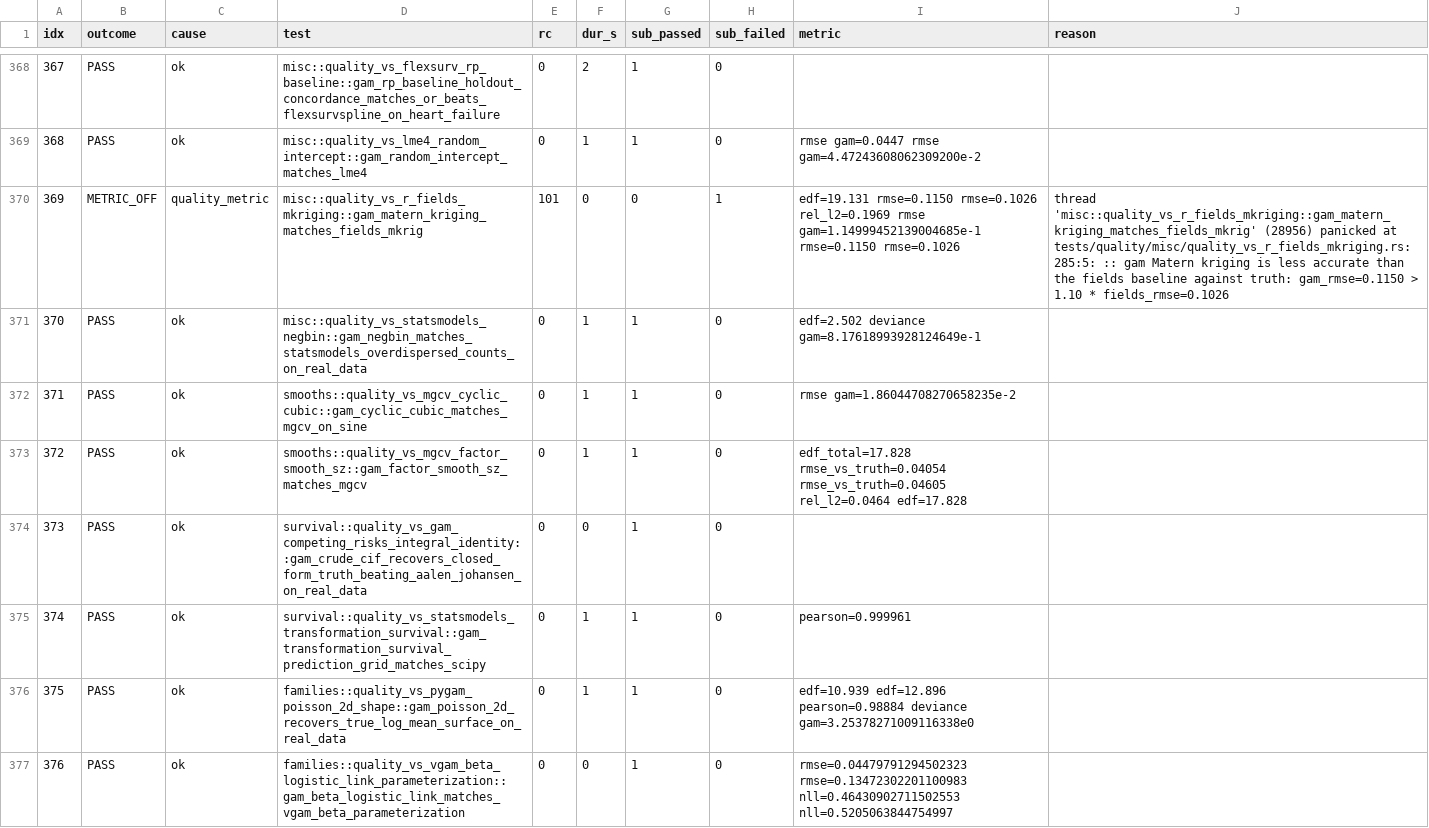
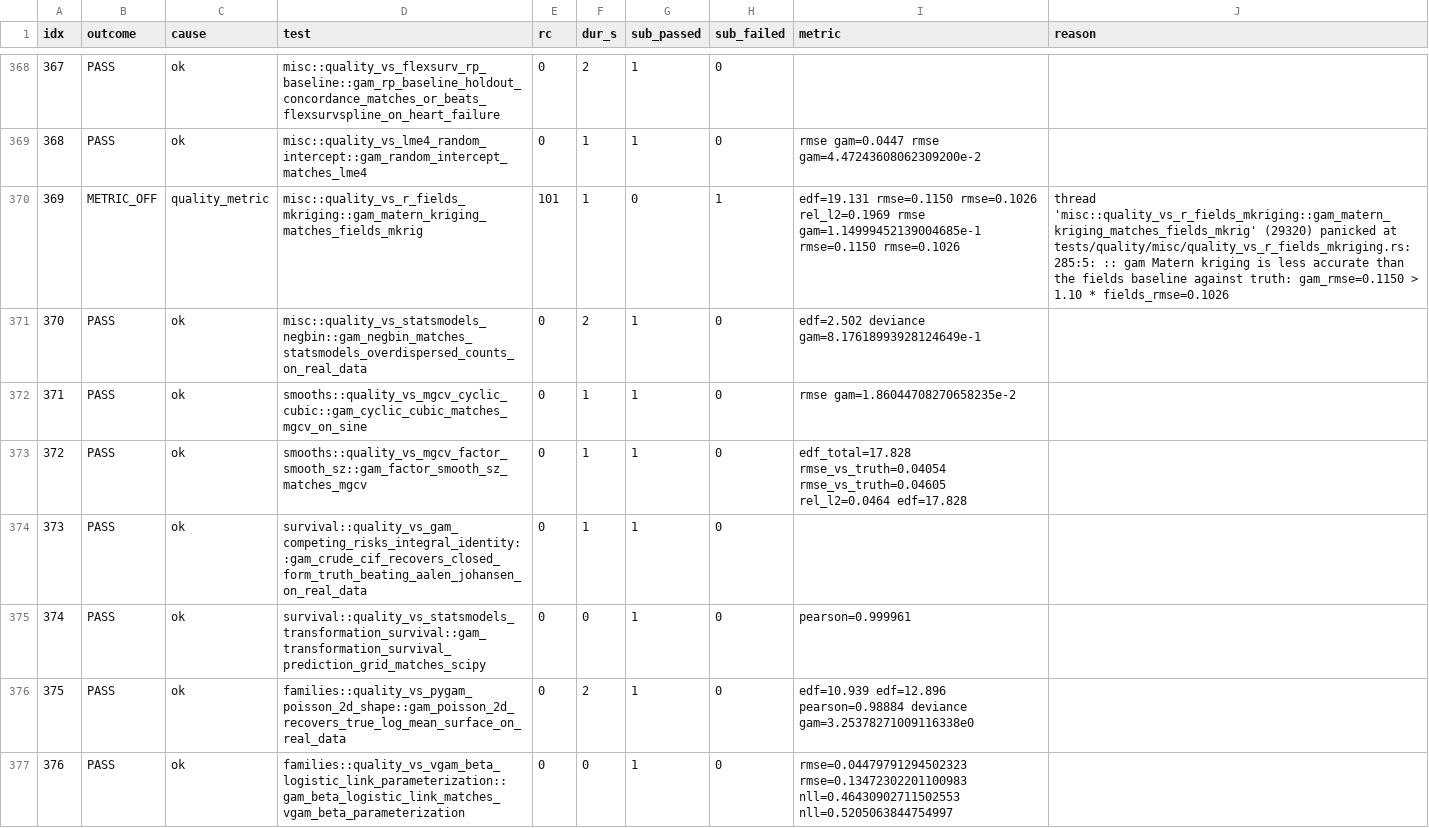
Before and after one commit to HomunculusLabs/gam, a TSV file: bench/gha_results/reference-quality/quality_results.tsv, drawn as a sheet; only a part is shown, gaps mark what is left out; the diff covers the shown part only.

```diff
--- a/bench/gha_results/reference-quality/quality_results.tsv
+++ b/bench/gha_results/reference-quality/quality_results.tsv
@@ -369,9 +369,9 @@ idx	outcome	cause	test	rc	dur_s	sub_passed	sub_failed	metric	reason
 368	PASS	ok	misc::quality_vs_lme4_random_intercept::gam_random_intercept_matches_lme4	0	1	1	0	rmse gam=0.0447 rmse gam=4.47243608062309200e-2 	
-369	METRIC_OFF	quality_metric	misc::quality_vs_r_fields_mkriging::gam_matern_kriging_matches_fields_mkrig	101	0	0	1	edf=19.131 rmse=0.1150 rmse=0.1026 rel_l2=0.1969 rmse gam=1.14999452139004685e-1 rmse=0.1150 rmse=0.1026 	thread 'misc::quality_vs_r_fields_mkriging::gam_matern_kriging_matches_fields_mkrig' (28956) panicked at tests/quality/misc/quality_vs_r_fields_mkriging.rs:285:5: :: gam Matern kriging is less accurate than the fields baseline against truth: gam_rmse=0.1150 > 1.10 * fields_rmse=0.1026
-370	PASS	ok	misc::quality_vs_statsmodels_negbin::gam_negbin_matches_statsmodels_overdispersed_counts_on_real_data	0	1	1	0	edf=2.502 deviance gam=8.17618993928124649e-1 	
+369	METRIC_OFF	quality_metric	misc::quality_vs_r_fields_mkriging::gam_matern_kriging_matches_fields_mkrig	101	1	0	1	edf=19.131 rmse=0.1150 rmse=0.1026 rel_l2=0.1969 rmse gam=1.14999452139004685e-1 rmse=0.1150 rmse=0.1026 	thread 'misc::quality_vs_r_fields_mkriging::gam_matern_kriging_matches_fields_mkrig' (29320) panicked at tests/quality/misc/quality_vs_r_fields_mkriging.rs:285:5: :: gam Matern kriging is less accurate than the fields baseline against truth: gam_rmse=0.1150 > 1.10 * fields_rmse=0.1026
+370	PASS	ok	misc::quality_vs_statsmodels_negbin::gam_negbin_matches_statsmodels_overdispersed_counts_on_real_data	0	2	1	0	edf=2.502 deviance gam=8.17618993928124649e-1 	
 371	PASS	ok	smooths::quality_vs_mgcv_cyclic_cubic::gam_cyclic_cubic_matches_mgcv_on_sine	0	1	1	0	rmse gam=1.86044708270658235e-2 	
 372	PASS	ok	smooths::quality_vs_mgcv_factor_smooth_sz::gam_factor_smooth_sz_matches_mgcv	0	1	1	0	edf_total=17.828 rmse_vs_truth=0.04054 rmse_vs_truth=0.04605 rel_l2=0.0464 edf=17.828 	
-373	PASS	ok	survival::quality_vs_gam_competing_risks_integral_identity::gam_crude_cif_recovers_closed_form_truth_beating_aalen_johansen_on_real_data	0	0	1	0		
-374	PASS	ok	survival::quality_vs_statsmodels_transformation_survival::gam_transformation_survival_prediction_grid_matches_scipy	0	1	1	0	pearson=0.999961 	
-375	PASS	ok	families::quality_vs_pygam_poisson_2d_shape::gam_poisson_2d_recovers_true_log_mean_surface_on_real_data	0	1	1	0	edf=10.939 edf=12.896 pearson=0.98884 deviance gam=3.25378271009116338e0 	
+373	PASS	ok	survival::quality_vs_gam_competing_risks_integral_identity::gam_crude_cif_recovers_closed_form_truth_beating_aalen_johansen_on_real_data	0	1	1	0		
+374	PASS	ok	survival::quality_vs_statsmodels_transformation_survival::gam_transformation_survival_prediction_grid_matches_scipy	0	0	1	0	pearson=0.999961 	
+375	PASS	ok	families::quality_vs_pygam_poisson_2d_shape::gam_poisson_2d_recovers_true_log_mean_surface_on_real_data	0	2	1	0	edf=10.939 edf=12.896 pearson=0.98884 deviance gam=3.25378271009116338e0 	
 376	PASS	ok	families::quality_vs_vgam_beta_logistic_link_parameterization::gam_beta_logistic_link_matches_vgam_beta_parameterization	0	0	1	0	rmse=0.04479791294502323 rmse=0.13472302201100983 nll=0.46430902711502553 nll=0.5205063844754997 	
```
Also changed, not shown: 142 edited cells elsewhere in this file, 3 other files.
